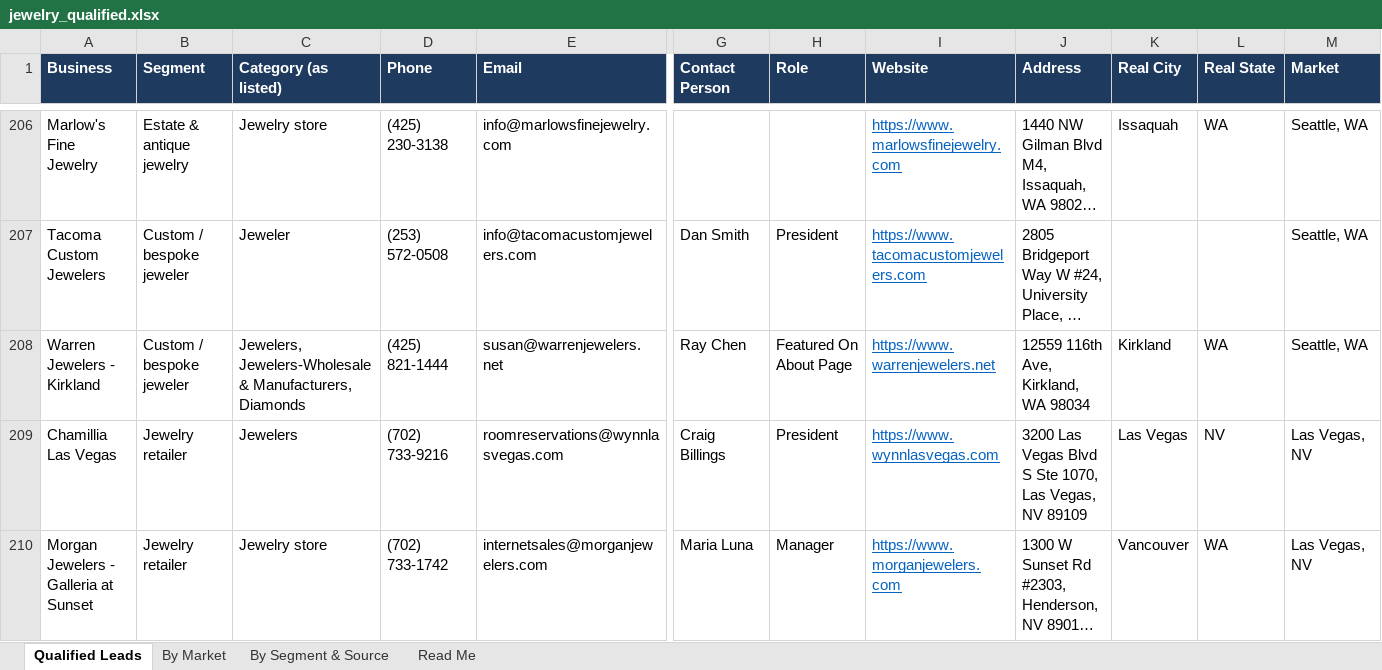
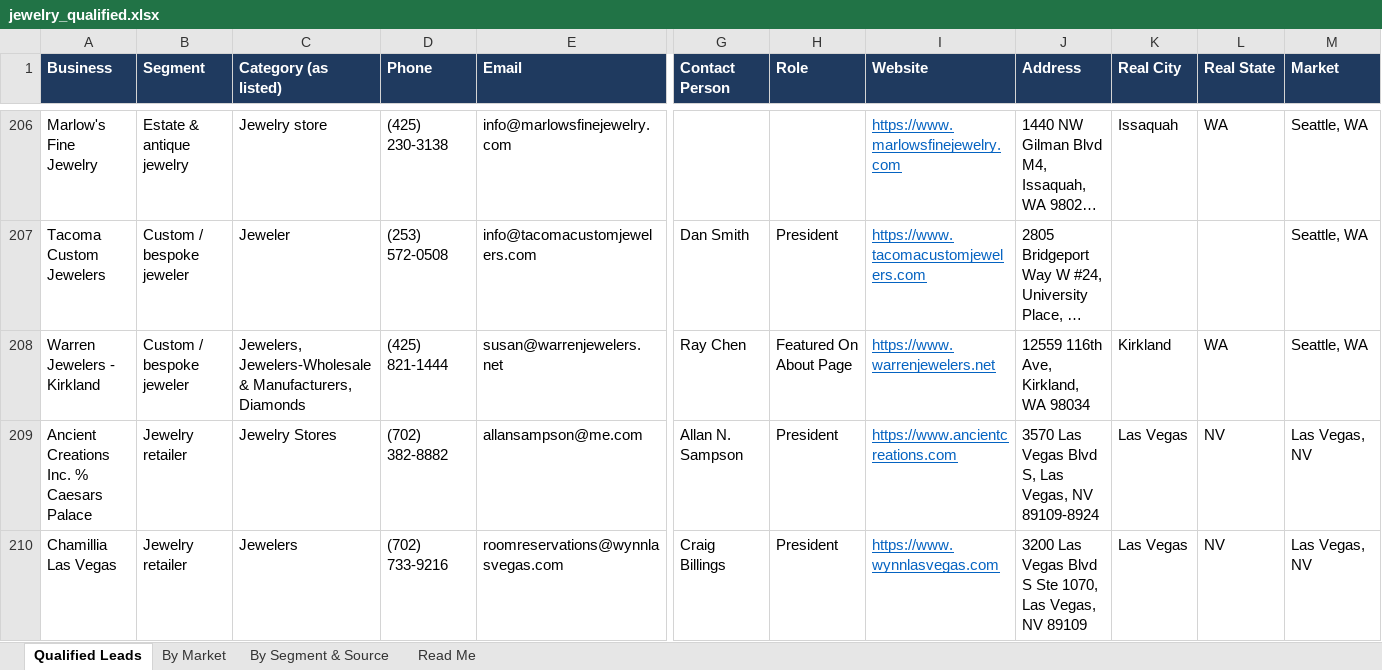
Before and after one commit to riyaansheth/claude-cloud, an Excel workbook: leadrun_jewelry/jewelry_qualified.xlsx, sheet Qualified Leads, drawn as a sheet; only a part is shown, gaps mark what is left out; the shorter side is filled out with more unchanged rows; long unchanged cells end in …; values as stored, in another font and other column widths than the file's, no borders; rows hold the shown columns only; the diff covers the shown part only; the diff names each change by its address in the sheet, - before the commit and + after, or states it on an @@ line.

```diff
--- a/leadrun_jewelry/jewelry_qualified.xlsx (sheet Qualified Leads)
+++ b/leadrun_jewelry/jewelry_qualified.xlsx (sheet Qualified Leads)
+row 209: Ancient Creations Inc. % Caesars Palace | Jewelry retailer | Jewelry Stores | (702) 382-8882 | allansampson@me.com | Allan N. Sampson | President | https://www.ancientcreations.com | 3570 Las Vegas Blvd S, Las Vegas, NV 89109-8924 | Las Vegas | NV | Las Vegas, NV
```
Also changed, not shown: 1 added row and 5 edited cells elsewhere in this sheet, sheet By Market, sheet Read Me, sheet By Segment & Source, 3 other files.
